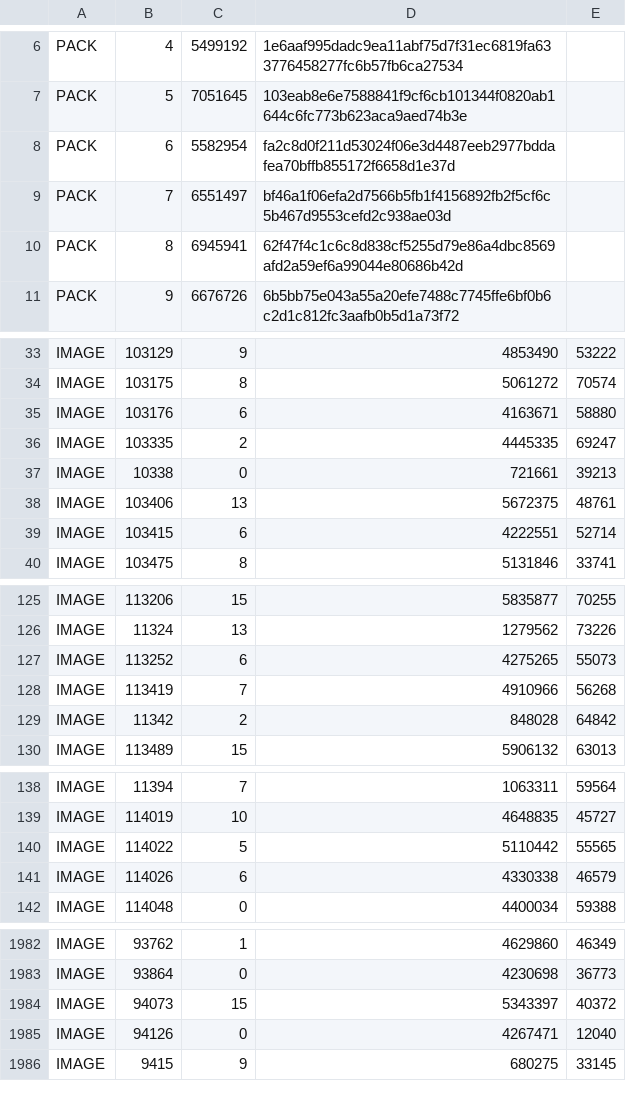
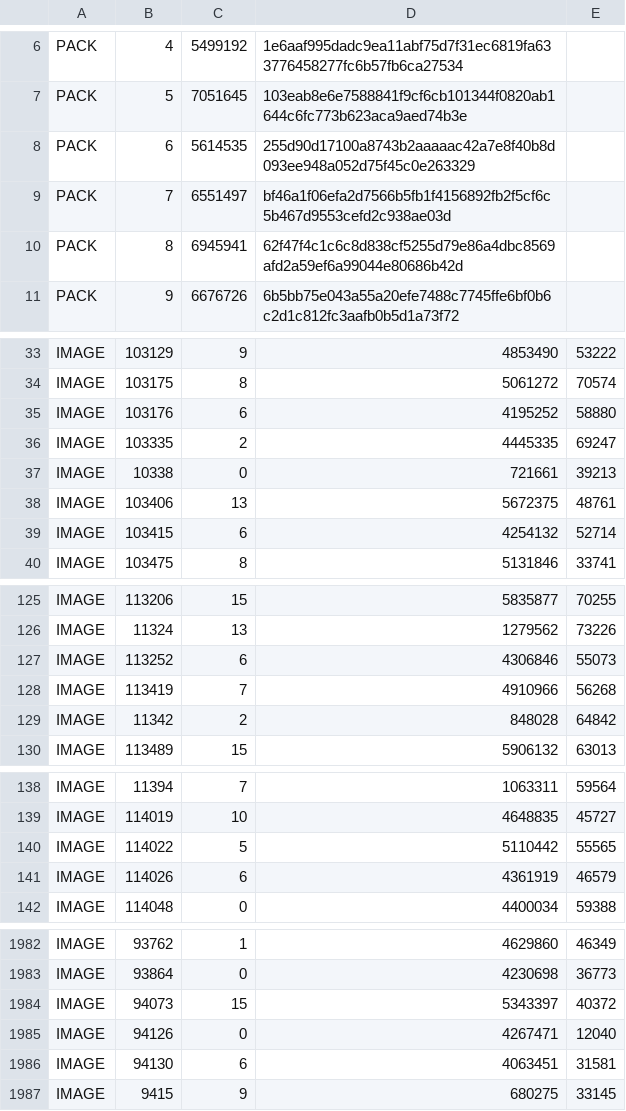
Before and after one commit to ShockStabber13/VitaGamesBrowser-Data, a TSV file: vita/covers-index.tsv, drawn as a sheet; only a part is shown, gaps mark what is left out; the diff covers the shown part only.

```diff
--- a/vita/covers-index.tsv
+++ b/vita/covers-index.tsv
@@ -7,3 +7,3 @@ PACK	4	5499192	1e6aaf995dadc9ea11abf75d7f31ec6819fa633776458277fc6b57fb6ca27534
 PACK	5	7051645	103eab8e6e7588841f9cf6cb101344f0820ab1644c6fc773b623aca9aed74b3e
-PACK	6	5582954	fa2c8d0f211d53024f06e3d4487eeb2977bddafea70bffb855172f6658d1e37d
+PACK	6	5614535	255d90d17100a8743b2aaaaac42a7e8f40b8d093ee948a052d75f45c0e263329
 PACK	7	6551497	bf46a1f06efa2d7566b5fb1f4156892fb2f5cf6c5b467d9553cefd2c938ae03d
@@ -34,3 +34,3 @@ IMAGE	103129	9	4853490	53222
 IMAGE	103175	8	5061272	70574
-IMAGE	103176	6	4163671	58880
+IMAGE	103176	6	4195252	58880
 IMAGE	103335	2	4445335	69247
@@ -38,3 +38,3 @@ IMAGE	10338	0	721661	39213
 IMAGE	103406	13	5672375	48761
-IMAGE	103415	6	4222551	52714
+IMAGE	103415	6	4254132	52714
 IMAGE	103475	8	5131846	33741
@@ -126,3 +126,3 @@ IMAGE	113206	15	5835877	70255
 IMAGE	11324	13	1279562	73226
-IMAGE	113252	6	4275265	55073
+IMAGE	113252	6	4306846	55073
 IMAGE	113419	7	4910966	56268
@@ -140,3 +140,3 @@ IMAGE	114019	10	4648835	45727
 IMAGE	114022	5	5110442	55565
-IMAGE	114026	6	4330338	46579
+IMAGE	114026	6	4361919	46579
 IMAGE	114048	0	4400034	59388
@@ -1985,2 +1985,3 @@ IMAGE	94073	15	5343397	40372
 IMAGE	94126	0	4267471	12040
+IMAGE	94130	6	4063451	31581
 IMAGE	9415	9	680275	33145
```
Also changed, not shown: 25 edited cells elsewhere in this file, vita/genres.tsv, vita/igdb-library.tsv, 21 other files.
